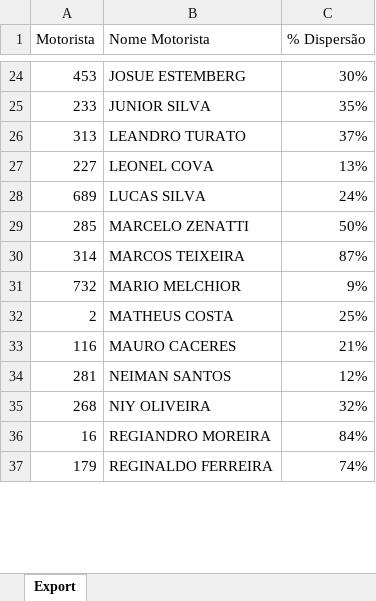
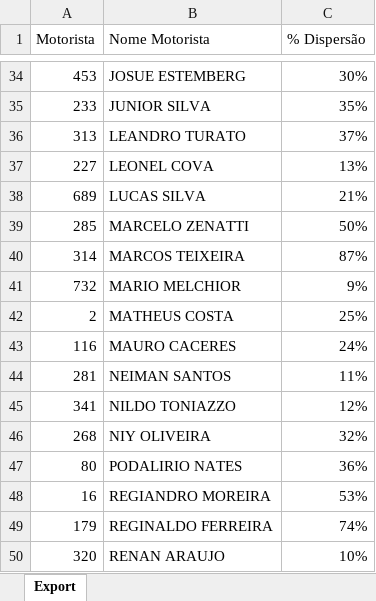
Before and after one commit to viniciuspalermo90-commits/Dashboard, an Excel workbook: Dispersão KM por Motorista.xlsx, sheet Export, drawn as a sheet; only a part is shown, gaps mark what is left out; values as stored, in another font and other column widths than the file's, no borders; addresses are those after the commit; the diff covers the shown part only; the diff names each change by its address in the sheet, - before the commit and + after, or states it on an @@ line.

Commit message:
Atualização automática: Dispersão KM por Motorista.xlsx

```diff
--- a/Dispersão KM por Motorista.xlsx (sheet Export)
+++ b/Dispersão KM por Motorista.xlsx (sheet Export)
-C38 (% Dispersão): 24%
+C38 (% Dispersão): 21%
-C43 (% Dispersão): 21%
+C43 (% Dispersão): 24%
-C44 (% Dispersão): 12%
+C44 (% Dispersão): 11%
+row 45: 341 | NILDO TONIAZZO | 12%
+row 47: 80 | PODALIRIO NATES | 36%
-C48 (% Dispersão): 84%
+C48 (% Dispersão): 53%
+row 50: 320 | RENAN ARAUJO | 10%
```
Also changed, not shown: 13 added rows and 12 edited cells elsewhere in this sheet.
